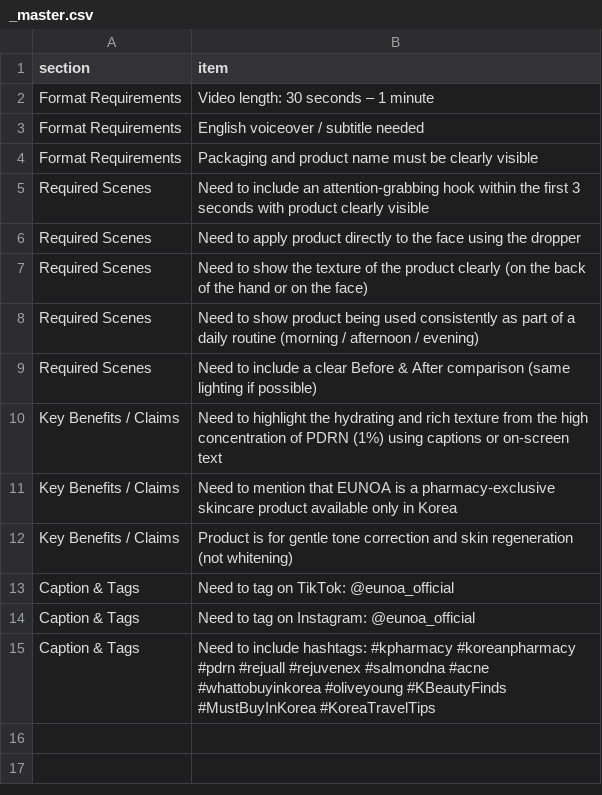
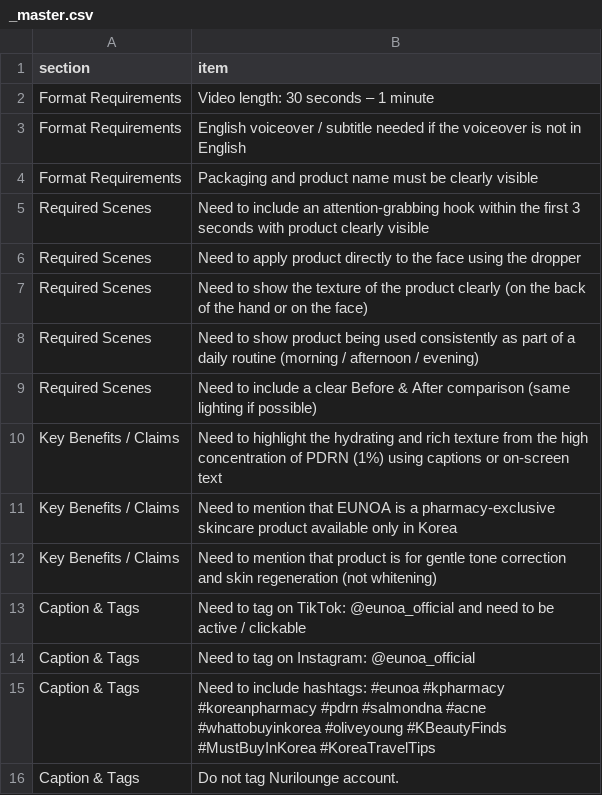
Before and after one commit to cilla-nuri/campaign-checklist, a CSV file: reviews/_1963__eunoa__unlock_glass_skin_with_pdrn_1_______korean_pharmacy_skincare/_master.csv, drawn as a sheet.

Commit message:
Master checklist: #1963 [Eunoa] Unlock Glass Skin with PDRN 1% 💧 | Korean Pharmacy Skincare

```diff
--- a/reviews/_1963__eunoa__unlock_glass_skin_with_pdrn_1_______korean_pharmacy_skincare/_master.csv
+++ b/reviews/_1963__eunoa__unlock_glass_skin_with_pdrn_1_______korean_pharmacy_skincare/_master.csv
@@ -2,3 +2,3 @@ section,item
 "Format Requirements","Video length: 30 seconds – 1 minute"
-"Format Requirements","English voiceover / subtitle needed"
+"Format Requirements","English voiceover / subtitle needed if the voiceover is not in English"
 "Format Requirements","Packaging and product name must be clearly visible"
@@ -11,5 +11,6 @@ section,item
 "Key Benefits / Claims","Need to mention that EUNOA is a pharmacy-exclusive skincare product available only in Korea"
-"Key Benefits / Claims","Product is for gentle tone correction and skin regeneration (not whitening)"
-"Caption & Tags","Need to tag on TikTok: @eunoa_official"
+"Key Benefits / Claims","Need to mention that product is for gentle tone correction and skin regeneration (not whitening)"
+"Caption & Tags","Need to tag on TikTok: @eunoa_official and need to be active / clickable"
 "Caption & Tags","Need to tag on Instagram: @eunoa_official"
-"Caption & Tags","Need to include hashtags: #kpharmacy #koreanpharmacy #pdrn #rejuall #rejuvenex #salmondna #acne #whattobuyinkorea #oliveyoung #KBeautyFinds #MustBuyInKorea #KoreaTravelTips"
+"Caption & Tags","Need to include hashtags:  #eunoa #kpharmacy #koreanpharmacy #pdrn #salmondna #acne #whattobuyinkorea #oliveyoung #KBeautyFinds #MustBuyInKorea #KoreaTravelTips"
+"Caption & Tags","Do not tag Nurilounge account."
```
